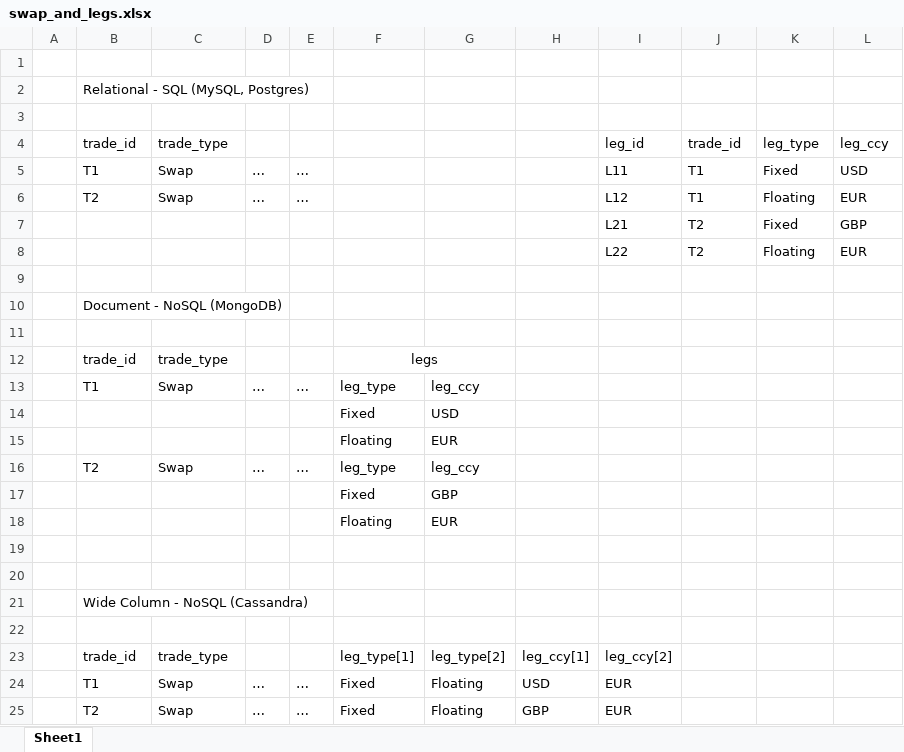
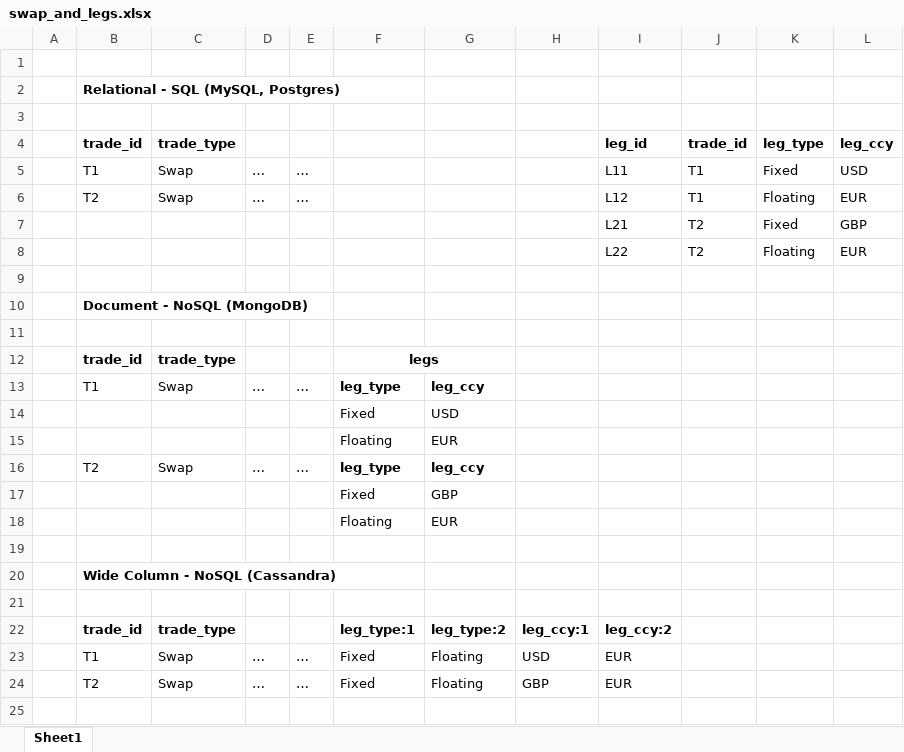
Before and after one commit to compatibl/enterprise-python, an Excel workbook: diagrams/swap_and_legs.xlsx, sheet Sheet1, drawn as a sheet; values as stored, in another font and other column widths than the file's, no borders; charts and pictures not drawn; removed rows and columns are numbered as before the commit, all else as after; the diff names each change by its address in the sheet, - before the commit and + after, or states it on an @@ line.

Commit message:
Updated diagram.

```diff
--- a/diagrams/swap_and_legs.xlsx (sheet Sheet1)
+++ b/diagrams/swap_and_legs.xlsx (sheet Sheet1)
-B2 bold: off
+B2 bold: on
-B4:C4 bold: off
+B4:C4 bold: on
-I4:L4 bold: off
+I4:L4 bold: on
-B10 bold: off
+B10 bold: on
-B12:C12 bold: off
+B12:C12 bold: on
-F12 bold: off
+F12 bold: on
-F13:G13 bold: off
+F13:G13 bold: on
-F16:G16 bold: off
+F16:G16 bold: on
-row 20: (empty)
-B20 bold: off
+B20 bold: on
-B22:C22 bold: off
+B22:C22 bold: on
-F22: leg_type[1]
+F22: leg_type:1
-F22:I22 bold: off
+F22:I22 bold: on
-G22: leg_type[2]
+G22: leg_type:2
-H22: leg_ccy[1]
+H22: leg_ccy:1
-I22: leg_ccy[2]
+I22: leg_ccy:2
```
Also changed, not shown: charts or pictures.
